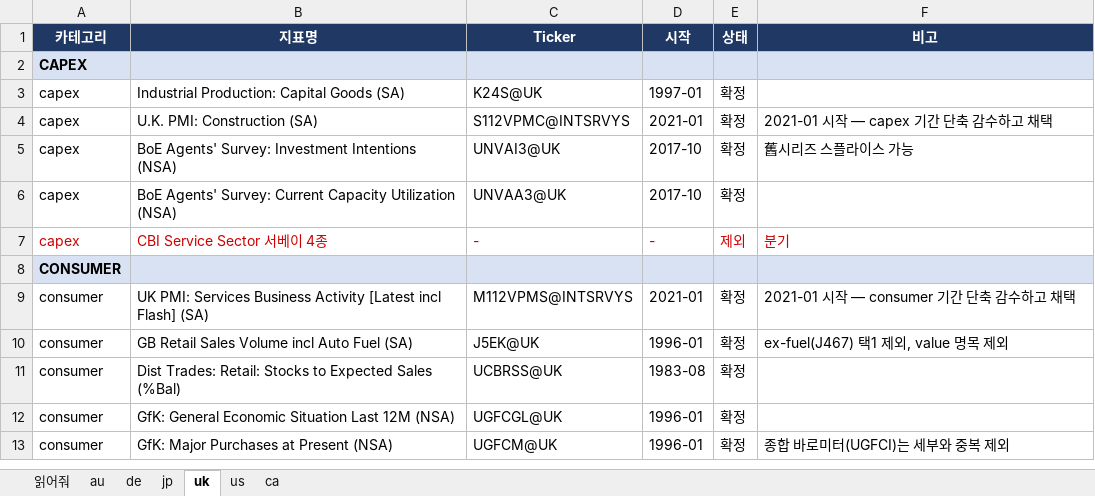
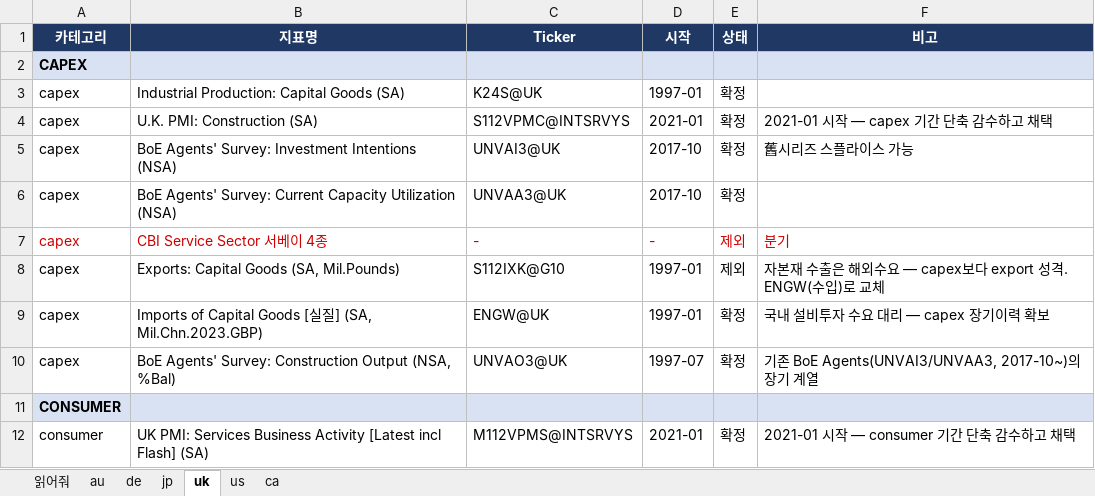
Before and after one commit to squarrel808/QAE-dashboard, an Excel workbook: haver/haver-api_PCA/tickerlist_confirmed.xlsx, sheet uk, drawn as a sheet; only a part is shown; the shorter side is filled out with more unchanged rows; values as stored, in another font and other column widths than the file's, no borders; the diff names each change by its address in the sheet, - before the commit and + after, or states it on an @@ line.

```diff
--- a/haver/haver-api_PCA/tickerlist_confirmed.xlsx (sheet uk)
+++ b/haver/haver-api_PCA/tickerlist_confirmed.xlsx (sheet uk)
+row 8: capex | Exports: Capital Goods (SA, Mil.Pounds) | S112IXK@G10 | 1997-01 | 제외 | 자본재 수출은 해외수요 — capex보다 export 성격. ENGW(수입)로 교체
+row 9: capex | Imports of Capital Goods [실질] (SA, Mil.Chn.2023.GBP) | ENGW@UK | 1997-01 | 확정 | 국내 설비투자 수요 대리 — capex 장기이력 확보
+row 10: capex | BoE Agents' Survey: Construction Output (NSA, %Bal) | UNVAO3@UK | 1997-07 | 확정 | 기존 BoE Agents(UNVAI3/UNVAA3, 2017-10~)의 장기 계열
```
Also changed, not shown: sheet jp, haver/haver-api_PCA/Meta data_Raw data.xlsx, haver/haver-api_PCA/tickers.xlsx, 6 other files.
